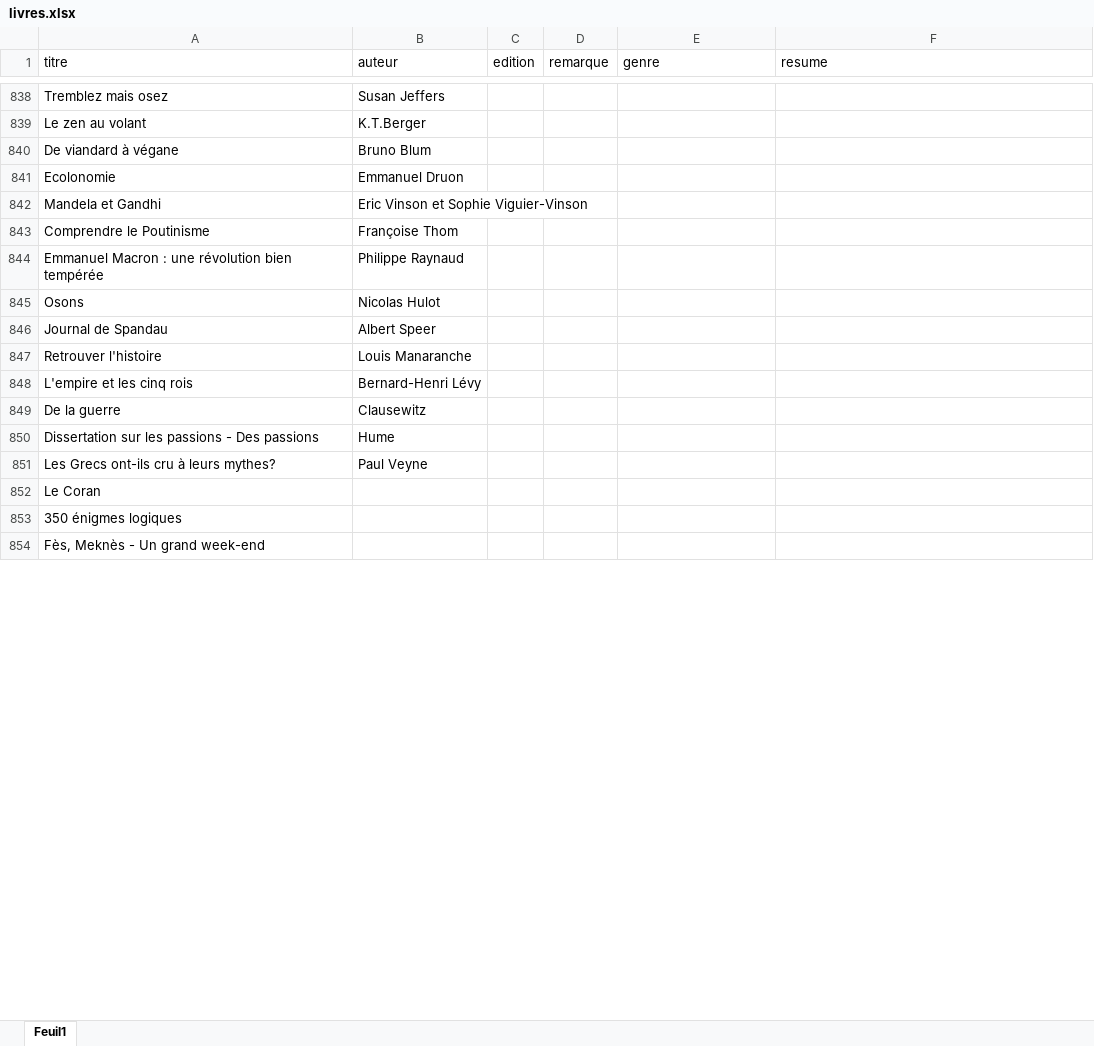
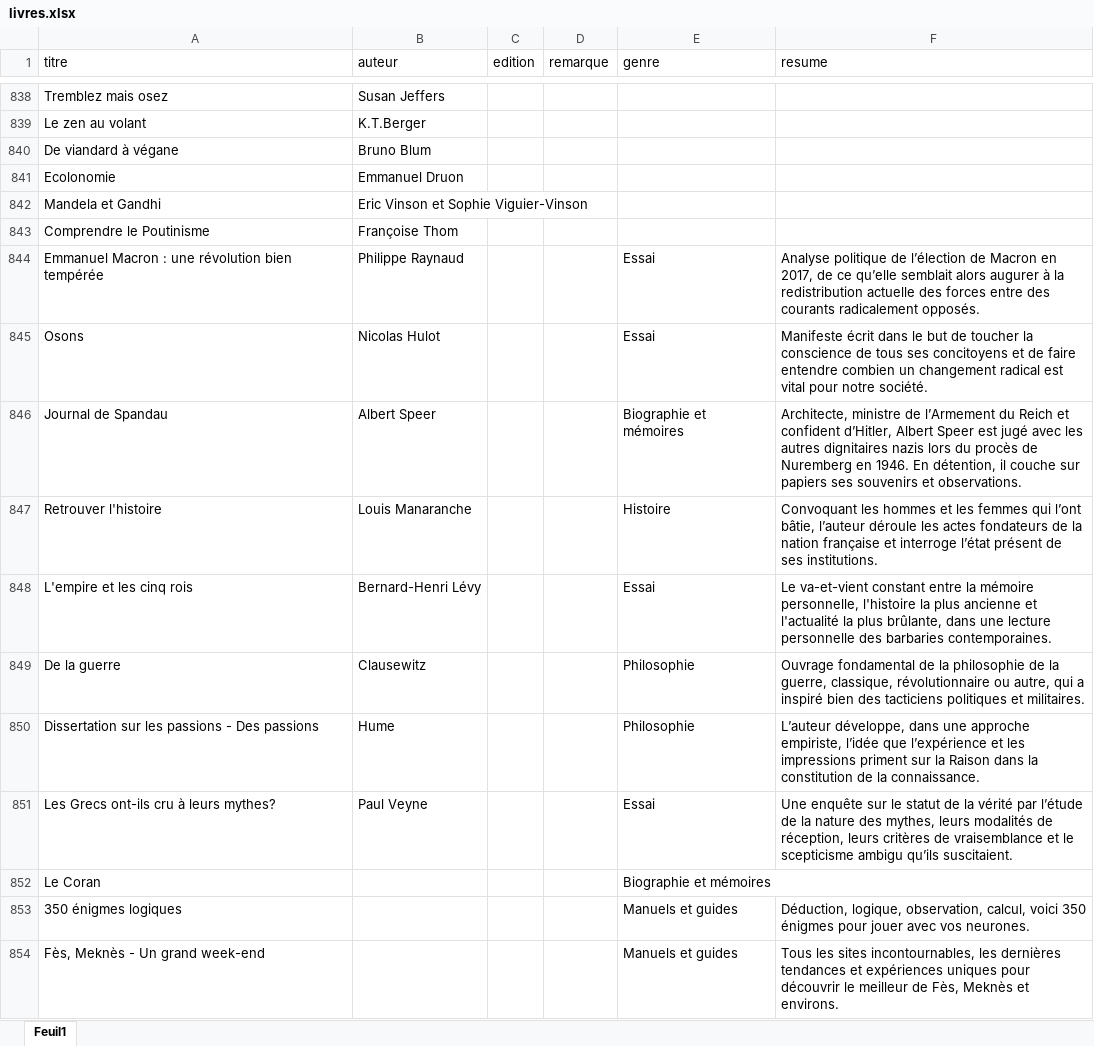
Before and after one commit to CortoBeck/Test, an Excel workbook: data/livres.xlsx, sheet Feuil1, drawn as a sheet; only a part is shown, gaps mark what is left out; values as stored, in another font and other column widths than the file's, no borders; the diff covers the shown part only; the diff names each change by its address in the sheet, - before the commit and + after, or states it on an @@ line.

Commit message:
ajout de quelques résumés/genres par le bas et modification de deux genres

```diff
--- a/data/livres.xlsx (sheet Feuil1)
+++ b/data/livres.xlsx (sheet Feuil1)
-E844:E845 (genre): (empty)
+E844:E845 (genre): Essai
-F844 (resume): (empty)
+F844 (resume): Analyse politique de l’élection de Macron en 2017, de ce qu’elle semblait alors augurer à la redistribution actuelle des forces entre des courants radicalement opposés.
-F845 (resume): (empty)
+F845 (resume): Manifeste écrit dans le but de toucher la conscience de tous ses concitoyens et de faire entendre combien un changement radical est vital pour notre société.
-E846 (genre): (empty)
+E846 (genre): Biographie et mémoires
-F846 (resume): (empty)
+F846 (resume): Architecte, ministre de l’Armement du Reich et confident d’Hitler, Albert Speer est jugé avec les autres dignitaires nazis lors du procès de Nuremberg en 1946. En détention, il couche sur papiers ses souvenirs et observations.
-E847 (genre): (empty)
+E847 (genre): Histoire
-F847 (resume): (empty)
+F847 (resume): Convoquant les hommes et les femmes qui l’ont bâtie, l’auteur déroule les actes fondateurs de la nation française et interroge l’état présent de ses institutions.
-E848 (genre): (empty)
+E848 (genre): Essai
-F848 (resume): (empty)
+F848 (resume): Le va-et-vient constant entre la mémoire personnelle, l'histoire la plus ancienne et l'actualité la plus brûlante, dans une lecture personnelle des barbaries contemporaines.
-E849:E850 (genre): (empty)
+E849:E850 (genre): Philosophie
-F849 (resume): (empty)
+F849 (resume): Ouvrage fondamental de la philosophie de la guerre, classique, révolutionnaire ou autre, qui a inspiré bien des tacticiens politiques et militaires.
-F850 (resume): (empty)
+F850 (resume): L’auteur développe, dans une approche empiriste, l’idée que l’expérience et les impressions priment sur la Raison dans la constitution de la connaissance.
-E851 (genre): (empty)
+E851 (genre): Essai
-F851 (resume): (empty)
+F851 (resume): Une enquête sur le statut de la vérité par l’étude de la nature des mythes, leurs modalités de réception, leurs critères de vraisemblance et le scepticisme ambigu qu’ils suscitaient.
-E852 (genre): (empty)
+E852 (genre): Biographie et mémoires
-E853:E854 (genre): (empty)
+E853:E854 (genre): Manuels et guides
-F853 (resume): (empty)
+F853 (resume): Déduction, logique, observation, calcul, voici 350 énigmes pour jouer avec vos neurones.
-F854 (resume): (empty)
+F854 (resume): Tous les sites incontournables, les dernières tendances et expériences uniques pour découvrir le meilleur de Fès, Meknès et environs.
```
Also changed, not shown: 1 added row, 1 removed row and 122 edited cells elsewhere in this sheet, 2 other files.
